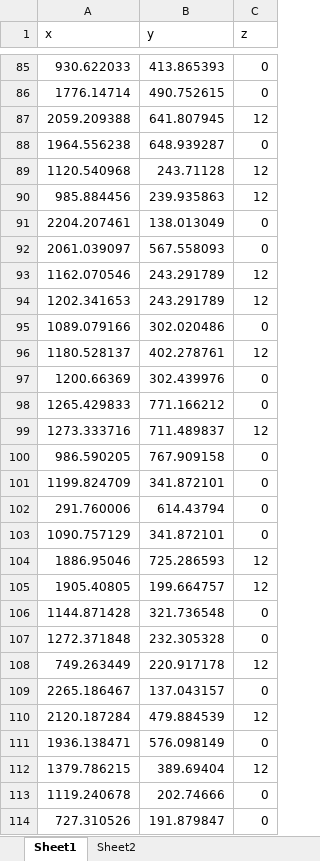
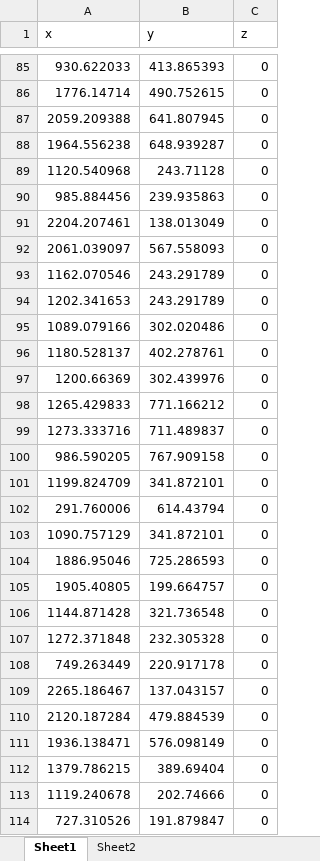
Before and after one commit to erengozdeanil/Foodcycle, an Excel workbook: coordintes_xyz.xlsx, sheet Sheet1, drawn as a sheet; only a part is shown, gaps mark what is left out; values as stored, in another font and other column widths than the file's, no borders; the diff covers the shown part only; the diff names each change by its address in the sheet, - before the commit and + after, or states it on an @@ line.

```diff
--- a/coordintes_xyz.xlsx (sheet Sheet1)
+++ b/coordintes_xyz.xlsx (sheet Sheet1)
-C87 (z): 12
+C87 (z): 0
-C89:C90 (z): 12
+C89:C90 (z): 0
-C93:C94 (z): 12
+C93:C94 (z): 0
-C96 (z): 12
+C96 (z): 0
-C99 (z): 12
+C99 (z): 0
-C104:C105 (z): 12
+C104:C105 (z): 0
-C108 (z): 12
+C108 (z): 0
-C110 (z): 12
+C110 (z): 0
-C112 (z): 12
+C112 (z): 0
```
Also changed, not shown: 49 edited cells elsewhere in this sheet, Node_Information_TU.xlsx, 6 other files.
